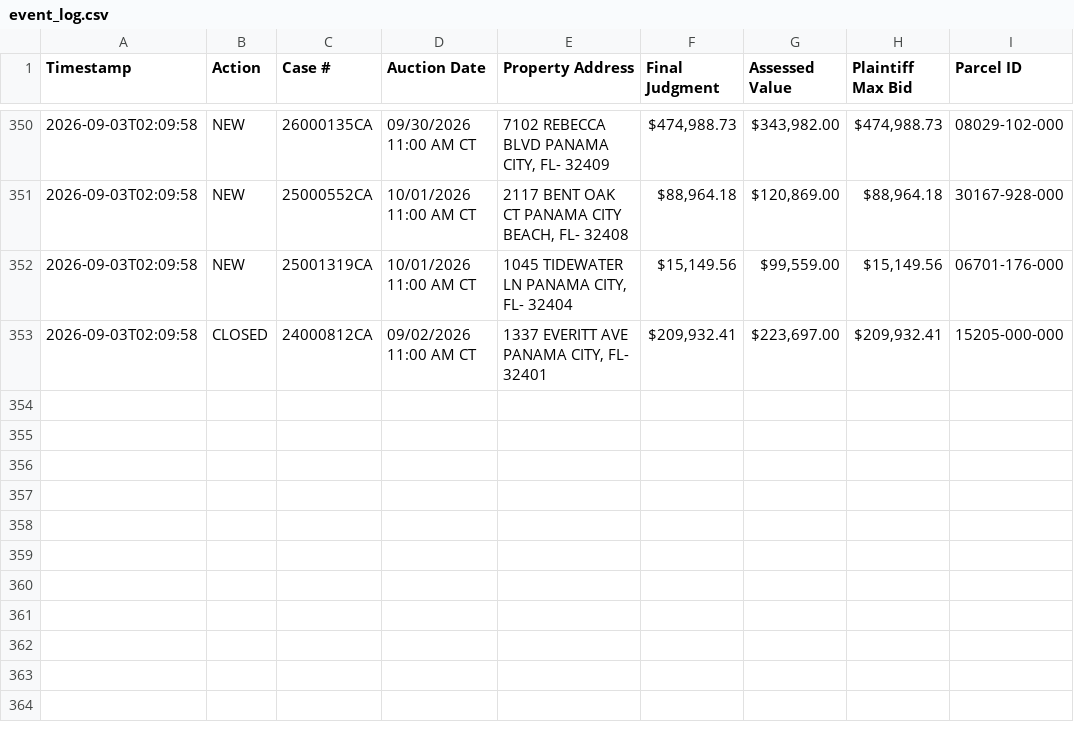
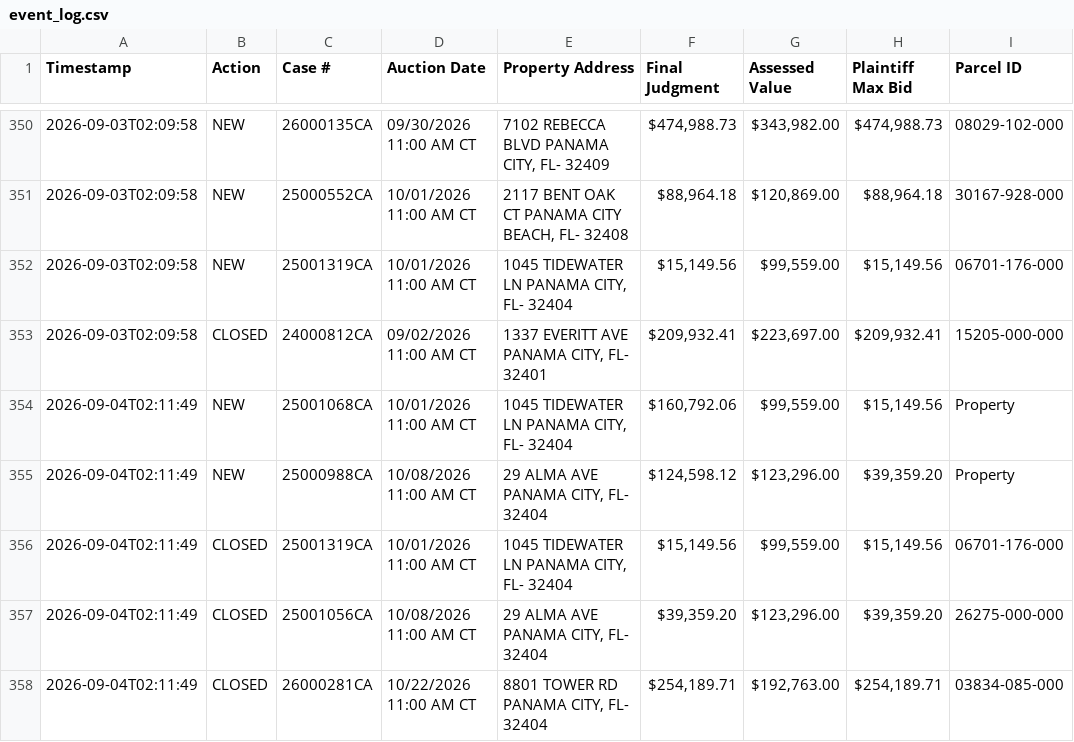
Before and after one commit to figlesias7/realforeclose-bay, a CSV file: data/event_log.csv, drawn as a sheet; only a part is shown, gaps mark what is left out.

```diff
--- a/data/event_log.csv
+++ b/data/event_log.csv
@@ -353 +353,6 @@ Timestamp,Action,Case #,Auction Date,Property Address,Final Judgment,Assessed Va
 2026-09-03T02:09:58,CLOSED,24000812CA,09/02/2026 11:00 AM CT,"1337 EVERITT AVE PANAMA CITY, FL- 32401","$209,932.41","$223,697.00","$209,932.41",15205-000-000
+2026-09-04T02:11:49,NEW,25001068CA,10/01/2026 11:00 AM CT,"1045 TIDEWATER LN PANAMA CITY, FL- 32404","$160,792.06","$99,559.00","$15,149.56",Property
+2026-09-04T02:11:49,NEW,25000988CA,10/08/2026 11:00 AM CT,"29 ALMA AVE PANAMA CITY, FL- 32404","$124,598.12","$123,296.00","$39,359.20",Property
+2026-09-04T02:11:49,CLOSED,25001319CA,10/01/2026 11:00 AM CT,"1045 TIDEWATER LN PANAMA CITY, FL- 32404","$15,149.56","$99,559.00","$15,149.56",06701-176-000
+2026-09-04T02:11:49,CLOSED,25001056CA,10/08/2026 11:00 AM CT,"29 ALMA AVE PANAMA CITY, FL- 32404","$39,359.20","$123,296.00","$39,359.20",26275-000-000
+2026-09-04T02:11:49,CLOSED,26000281CA,10/22/2026 11:00 AM CT,"8801 TOWER RD PANAMA CITY, FL- 32404","$254,189.71","$192,763.00","$254,189.71",03834-085-000
```
Also changed, not shown: data/all_seen.csv, 3 other files.
